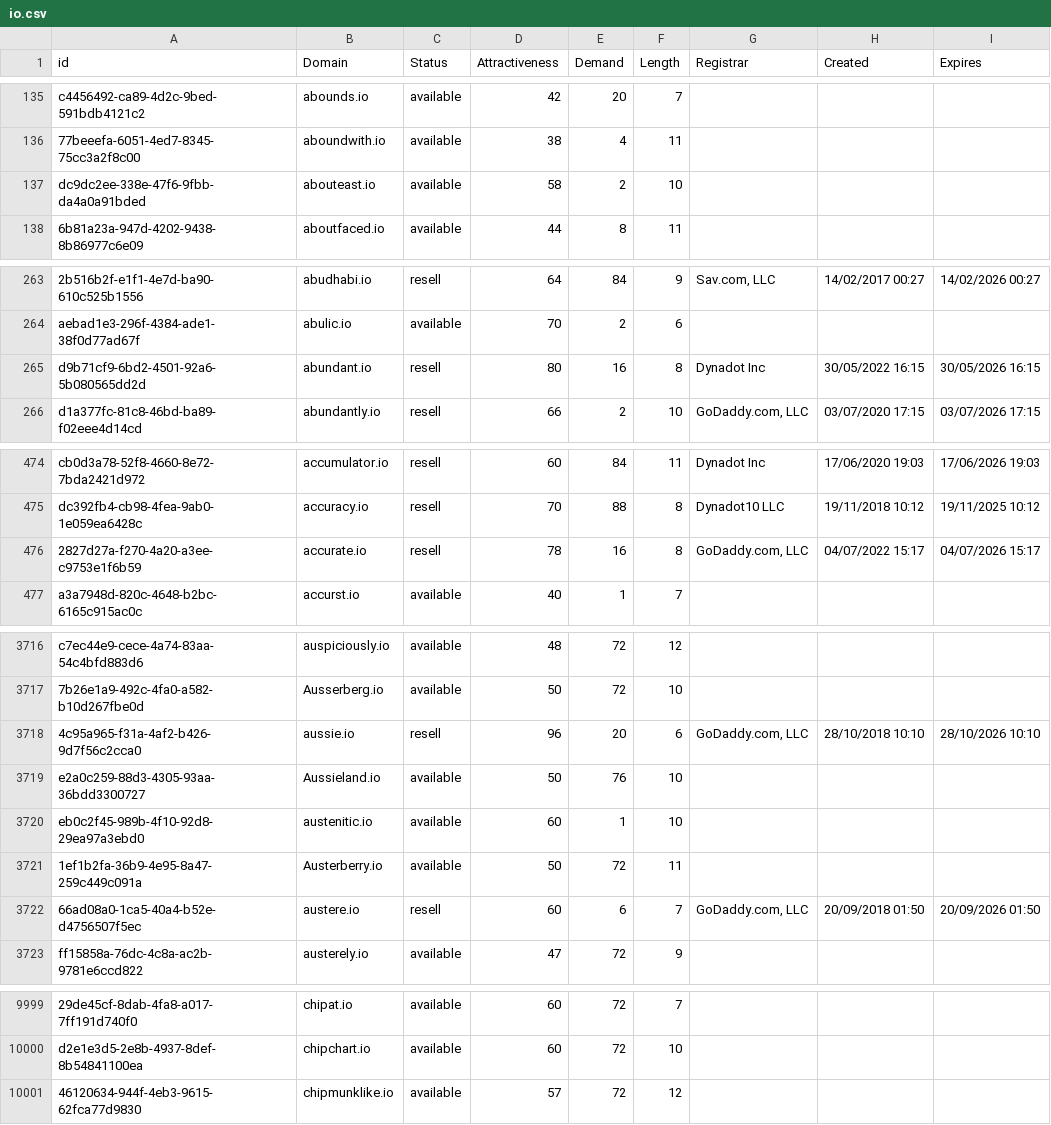
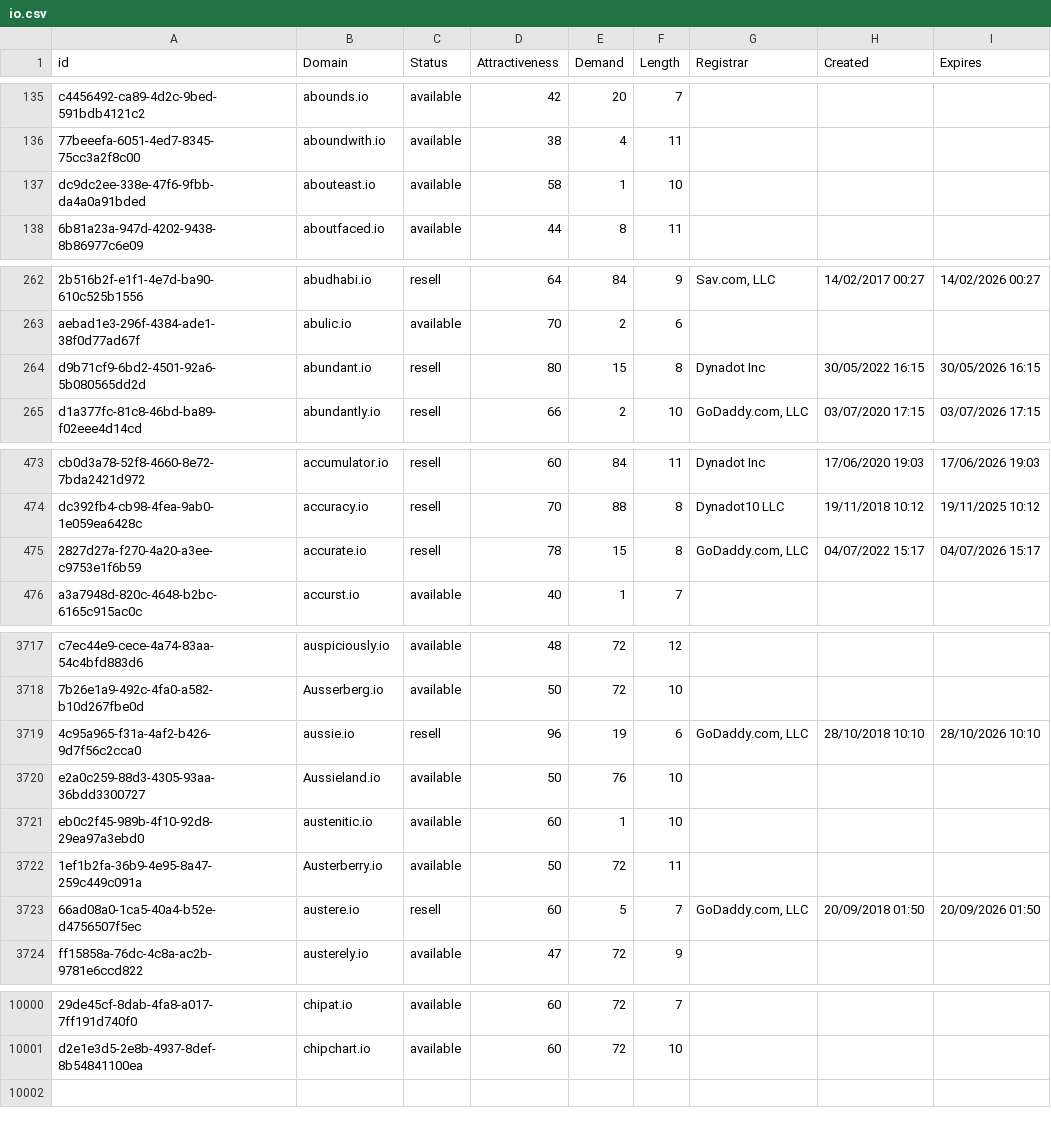
Before and after one commit to UniqueDomains/io-oneword-domains, a CSV file: io.csv, drawn as a sheet; only a part is shown, gaps mark what is left out; removed rows and columns are numbered as before the commit, all else as after; the diff covers the shown part only; the diff names each change by its address in the sheet, - before the commit and + after, or states it on an @@ line.

```diff
--- a/io.csv
+++ b/io.csv
-E137 (Demand): 2
+E137 (Demand): 1
-E264 (Demand): 16
+E264 (Demand): 15
-E475 (Demand): 16
+E475 (Demand): 15
-E3719 (Demand): 20
+E3719 (Demand): 19
-E3723 (Demand): 6
+E3723 (Demand): 5
-row 10001: 46120634-944f-4eb3-9615-62fca77d9830 | chipmunklike.io | available | 57 | 72 | 12
```
Also changed, not shown: 3 added rows, 2 removed rows and 30 edited cells elsewhere in this file, 2 other files.
